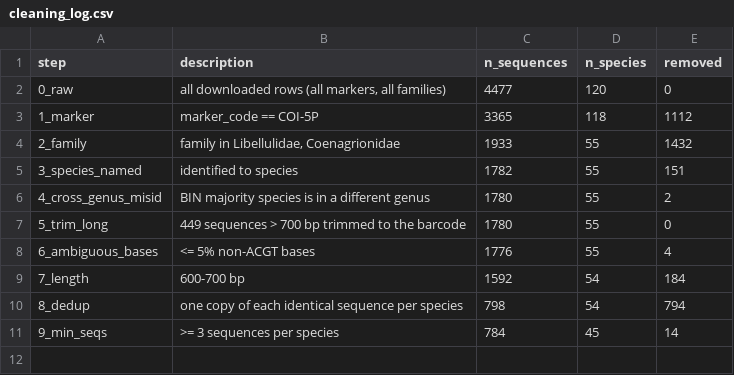
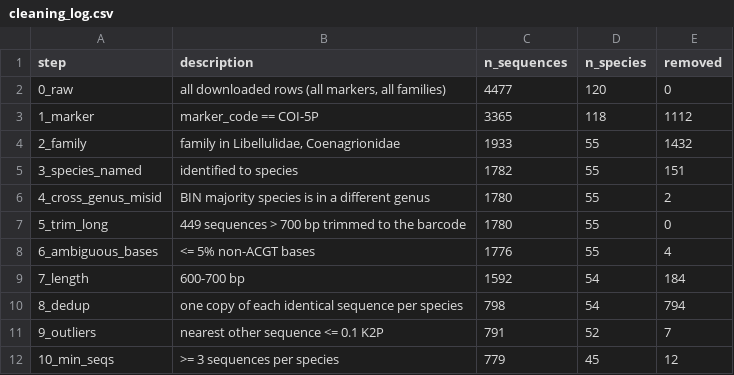
Before and after one commit to HafizAhmadMubeen/Barcode_ID, a CSV file: results/tables/cleaning_log.csv, drawn as a sheet.

```diff
--- a/results/tables/cleaning_log.csv
+++ b/results/tables/cleaning_log.csv
@@ -10,2 +10,3 @@ step,description,n_sequences,n_species,removed
 8_dedup,one copy of each identical sequence per species,798,54,794
-9_min_seqs,>= 3 sequences per species,784,45,14
+9_outliers,nearest other sequence <= 0.1 K2P,791,52,7
+10_min_seqs,>= 3 sequences per species,779,45,12
```
Also changed, not shown: data/processed/metadata.csv, 17 other files.
